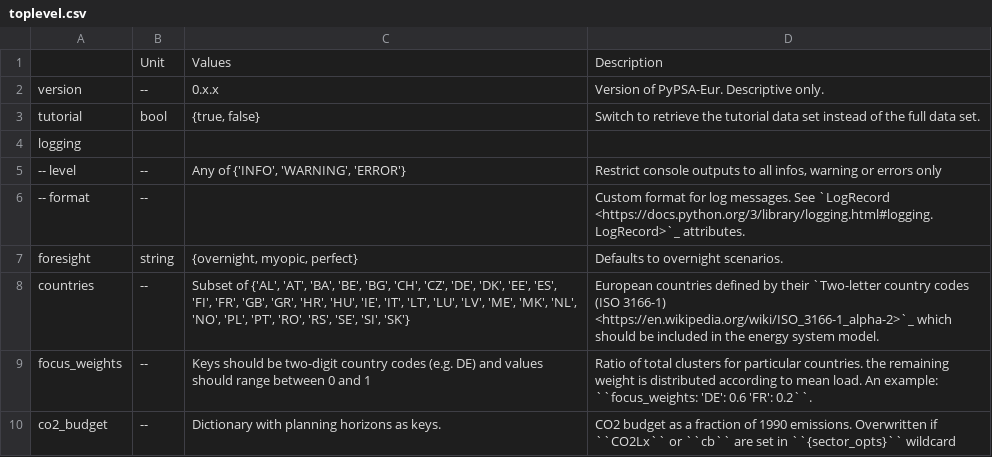
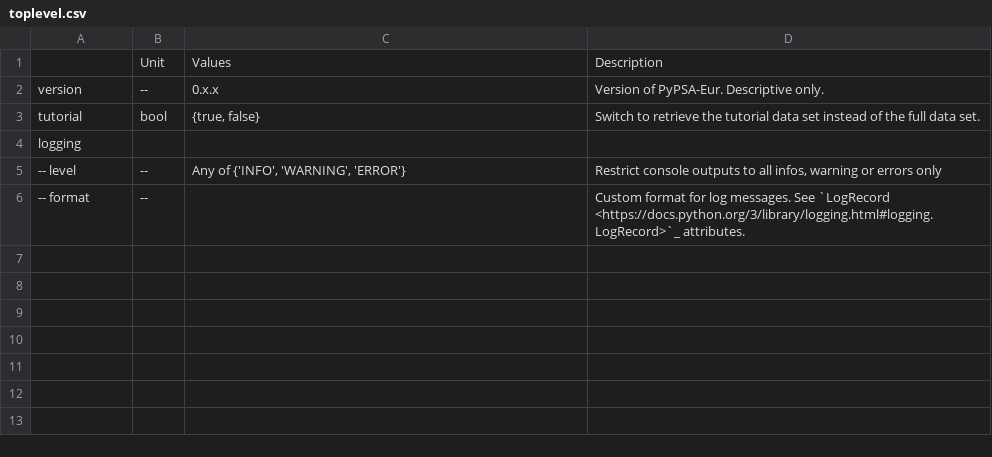
Before and after one commit to AGGM-AG/pypsa-at, a CSV file: doc/configtables/toplevel.csv, drawn as a sheet.

```diff
--- a/doc/configtables/toplevel.csv
+++ b/doc/configtables/toplevel.csv
@@ -6,5 +6 @@ logging,,,
 -- format,--,"","Custom format for log messages. See `LogRecord <https://docs.python.org/3/library/logging.html#logging.LogRecord>`_ attributes."
-foresight,string,"{overnight, myopic, perfect}","Defaults to overnight scenarios."
-countries,--,"Subset of {'AL', 'AT', 'BA', 'BE', 'BG', 'CH', 'CZ', 'DE', 'DK', 'EE', 'ES', 'FI', 'FR', 'GB', 'GR', 'HR', 'HU', 'IE', 'IT', 'LT', 'LU', 'LV', 'ME', 'MK', 'NL', 'NO', 'PL', 'PT', 'RO', 'RS', 'SE', 'SI', 'SK'}","European countries defined by their `Two-letter country codes (ISO 3166-1) <https://en.wikipedia.org/wiki/ISO_3166-1_alpha-2>`_ which should be included in the energy system model."
-focus_weights,--,"Keys should be two-digit country codes (e.g. DE) and values should range between 0 and 1","Ratio of total clusters for particular countries. the remaining weight is distributed according to mean load. An example: ``focus_weights: 'DE': 0.6 'FR': 0.2``."
-co2_budget,--,"Dictionary with planning horizons as keys.","CO2 budget as a fraction of 1990 emissions. Overwritten if ``CO2Lx`` or ``cb`` are set in ``{sector_opts}`` wildcard"
```
Also changed, not shown: 10 other files.
